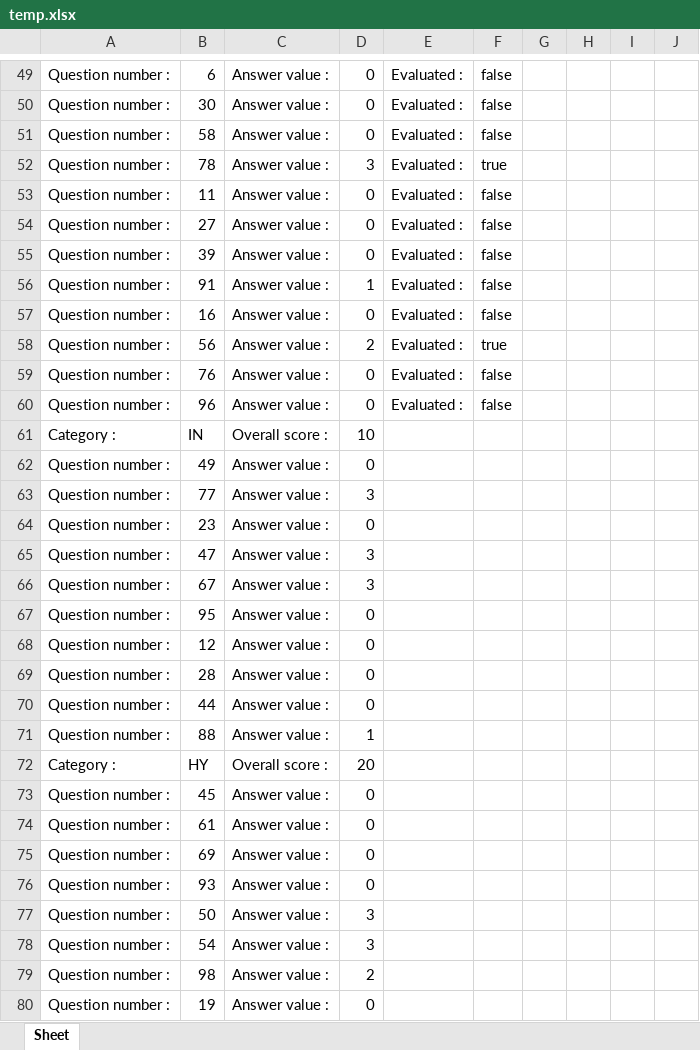
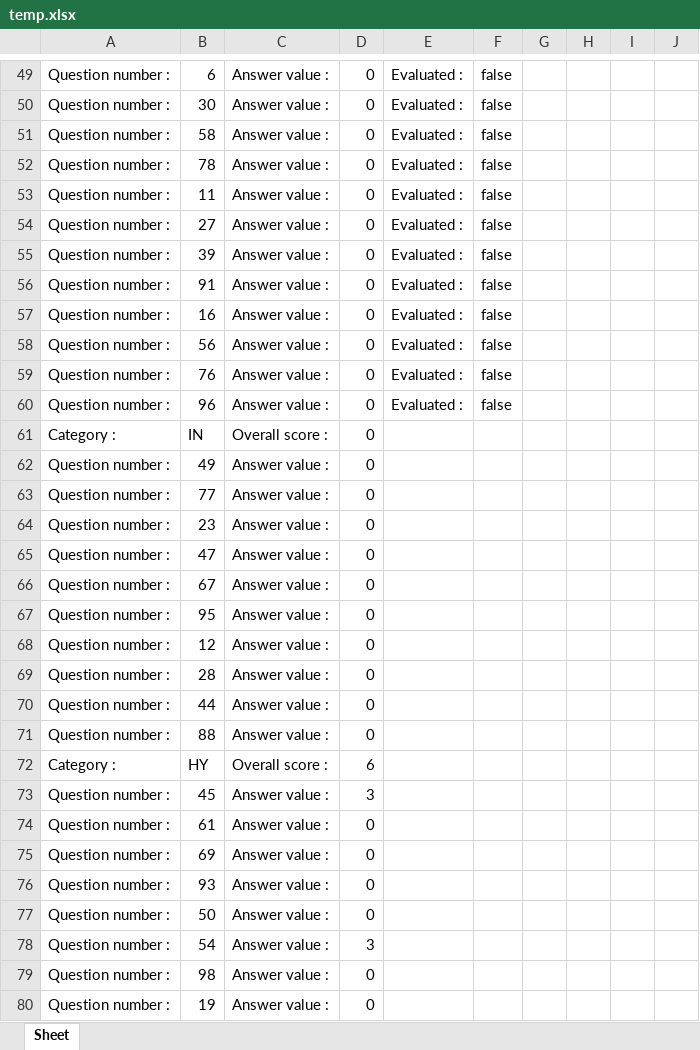
Before and after one commit to DarkBenky/survey-psych, an Excel workbook: temp.xlsx, sheet Sheet, drawn as a sheet; only a part is shown, gaps mark what is left out; values as stored, in another font and other column widths than the file's, no cell formats; the diff covers the shown part only; the diff names each change by its address in the sheet, - before the commit and + after, or states it on an @@ line.

```diff
--- a/temp.xlsx (sheet Sheet)
+++ b/temp.xlsx (sheet Sheet)
-D52: 3
+D52: 0
-F52: true
+F52: false
-D56: 1
+D56: 0
-D58: 2
+D58: 0
-F58: true
+F58: false
-D61: 10
+D61: 0
-D63: 3
+D63: 0
-D65:D66: 3
+D65:D66: 0
-D71: 1
+D71: 0
-D72: 20
+D72: 6
-D73: 0
+D73: 3
-D77: 3
+D77: 0
-D79: 2
+D79: 0
```
Also changed, not shown: 97 edited cells elsewhere in this sheet, cell formats, 1 other file.
